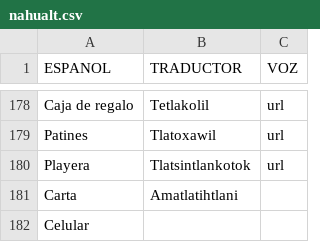
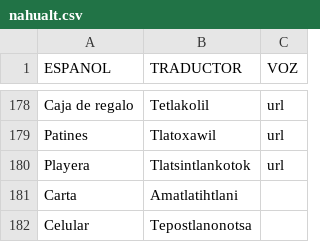
Before and after one commit to aplicacionnaualt-lgtm/diccionario, a CSV file: nahualt.csv, drawn as a sheet; only a part is shown, gaps mark what is left out.

Commit message:
Actualización con BOM UTF-8 para nahuatl - 2026-04-21T21:10:09.867Z

```diff
--- a/nahualt.csv
+++ b/nahualt.csv
@@ -181,2 +181,2 @@ Playera 	Tlatsintlankotok	url
 Carta 	Amatlatihtlani	
-Celular 		
+Celular 	Tepostlanonotsa	
```
